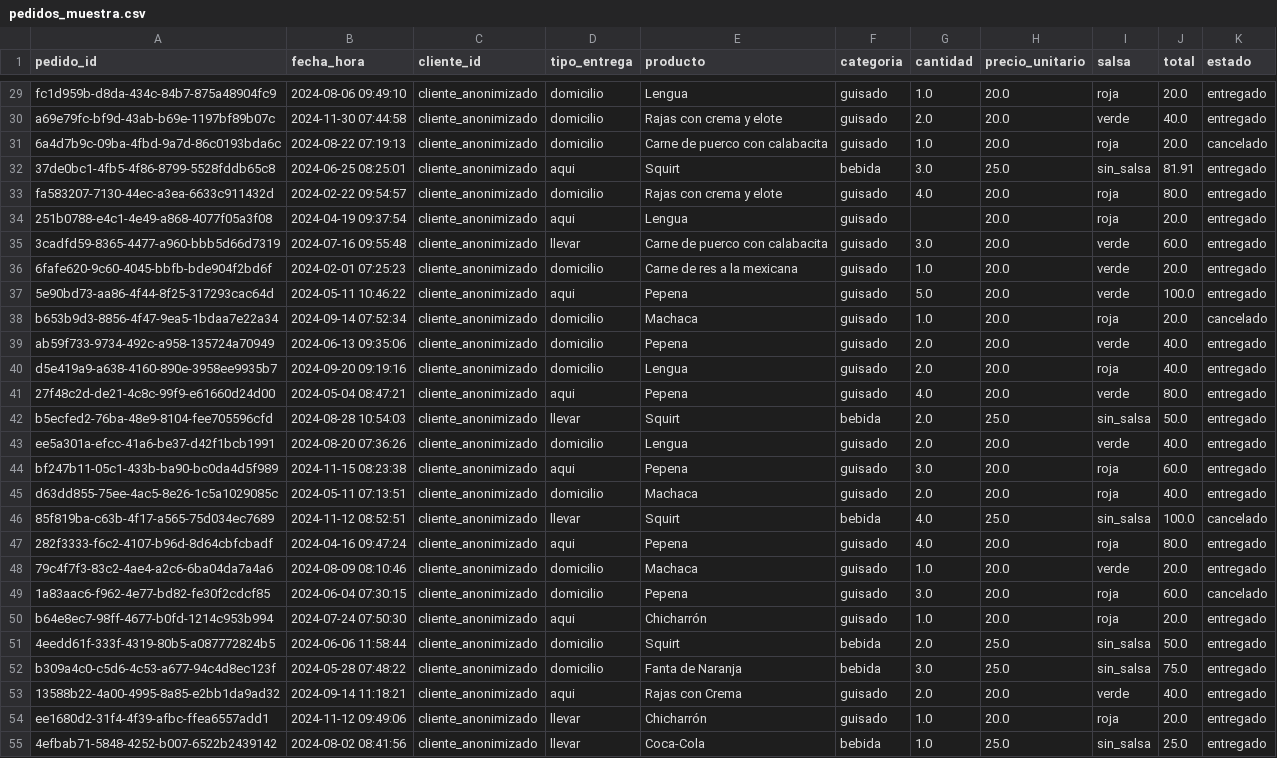
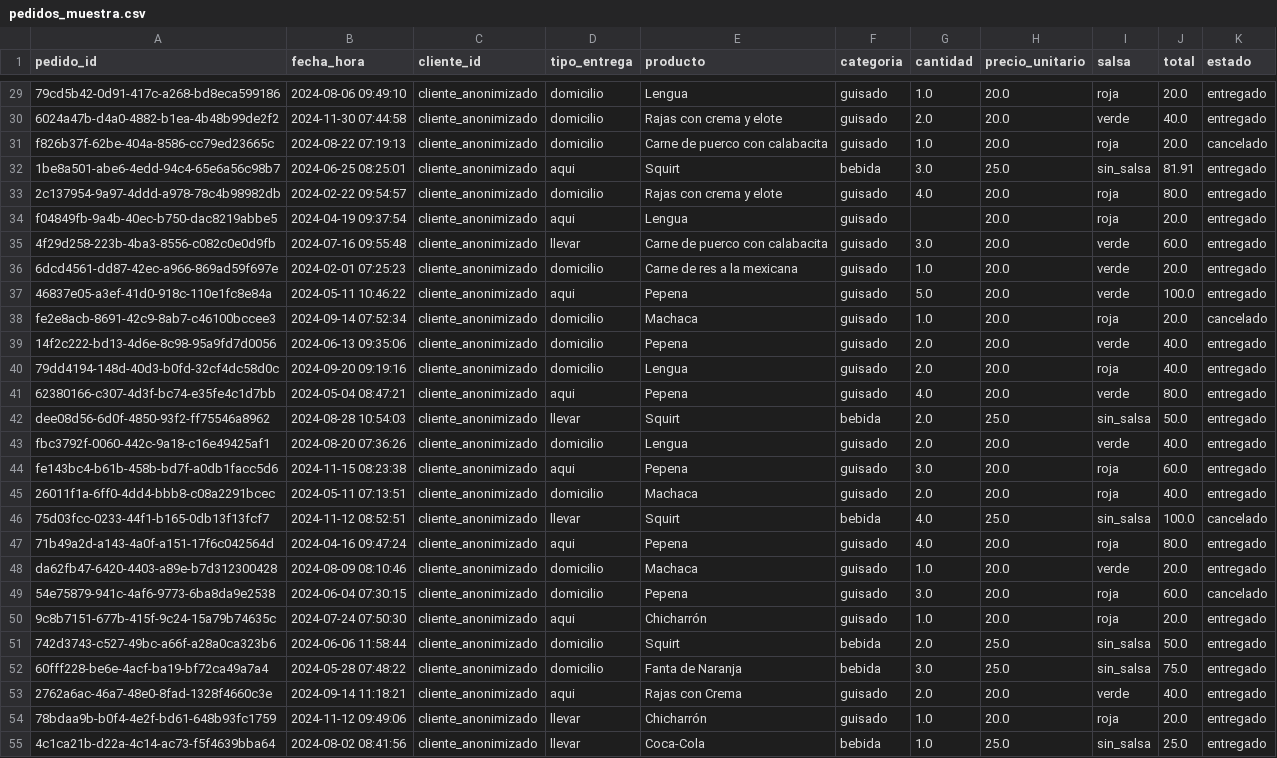
Before and after one commit to Jukari07/data-startup-taqueria, a CSV file: data/sample/pedidos_muestra.csv, drawn as a sheet; only a part is shown, gaps mark what is left out; the diff covers the shown part only; the diff names each change by its address in the sheet, - before the commit and + after, or states it on an @@ line.

```diff
--- a/data/sample/pedidos_muestra.csv
+++ b/data/sample/pedidos_muestra.csv
-A29 (pedido_id): fc1d959b-d8da-434c-84b7-875a48904fc9
+A29 (pedido_id): 79cd5b42-0d91-417c-a268-bd8eca599186
-A30 (pedido_id): a69e79fc-bf9d-43ab-b69e-1197bf89b07c
+A30 (pedido_id): 6024a47b-d4a0-4882-b1ea-4b48b99de2f2
-A31 (pedido_id): 6a4d7b9c-09ba-4fbd-9a7d-86c0193bda6c
+A31 (pedido_id): f826b37f-62be-404a-8586-cc79ed23665c
-A32 (pedido_id): 37de0bc1-4fb5-4f86-8799-5528fddb65c8
+A32 (pedido_id): 1be8a501-abe6-4edd-94c4-65e6a56c98b7
-A33 (pedido_id): fa583207-7130-44ec-a3ea-6633c911432d
+A33 (pedido_id): 2c137954-9a97-4ddd-a978-78c4b98982db
-A34 (pedido_id): 251b0788-e4c1-4e49-a868-4077f05a3f08
+A34 (pedido_id): f04849fb-9a4b-40ec-b750-dac8219abbe5
-A35 (pedido_id): 3cadfd59-8365-4477-a960-bbb5d66d7319
+A35 (pedido_id): 4f29d258-223b-4ba3-8556-c082c0e0d9fb
-A36 (pedido_id): 6fafe620-9c60-4045-bbfb-bde904f2bd6f
+A36 (pedido_id): 6dcd4561-dd87-42ec-a966-869ad59f697e
-A37 (pedido_id): 5e90bd73-aa86-4f44-8f25-317293cac64d
+A37 (pedido_id): 46837e05-a3ef-41d0-918c-110e1fc8e84a
-A38 (pedido_id): b653b9d3-8856-4f47-9ea5-1bdaa7e22a34
+A38 (pedido_id): fe2e8acb-8691-42c9-8ab7-c46100bccee3
-A39 (pedido_id): ab59f733-9734-492c-a958-135724a70949
+A39 (pedido_id): 14f2c222-bd13-4d6e-8c98-95a9fd7d0056
-A40 (pedido_id): d5e419a9-a638-4160-890e-3958ee9935b7
+A40 (pedido_id): 79dd4194-148d-40d3-b0fd-32cf4dc58d0c
-A41 (pedido_id): 27f48c2d-de21-4c8c-99f9-e61660d24d00
+A41 (pedido_id): 62380166-c307-4d3f-bc74-e35fe4c1d7bb
-A42 (pedido_id): b5ecfed2-76ba-48e9-8104-fee705596cfd
+A42 (pedido_id): dee08d56-6d0f-4850-93f2-ff75546a8962
-A43 (pedido_id): ee5a301a-efcc-41a6-be37-d42f1bcb1991
+A43 (pedido_id): fbc3792f-0060-442c-9a18-c16e49425af1
-A44 (pedido_id): bf247b11-05c1-433b-ba90-bc0da4d5f989
+A44 (pedido_id): fe143bc4-b61b-458b-bd7f-a0db1facc5d6
-A45 (pedido_id): d63dd855-75ee-4ac5-8e26-1c5a1029085c
+A45 (pedido_id): 26011f1a-6ff0-4dd4-bbb8-c08a2291bcec
-A46 (pedido_id): 85f819ba-c63b-4f17-a565-75d034ec7689
+A46 (pedido_id): 75d03fcc-0233-44f1-b165-0db13f13fcf7
-A47 (pedido_id): 282f3333-f6c2-4107-b96d-8d64cbfcbadf
+A47 (pedido_id): 71b49a2d-a143-4a0f-a151-17f6c042564d
-A48 (pedido_id): 79c4f7f3-83c2-4ae4-a2c6-6ba04da7a4a6
+A48 (pedido_id): da62fb47-6420-4403-a89e-b7d312300428
-A49 (pedido_id): 1a83aac6-f962-4e77-bd82-fe30f2cdcf85
+A49 (pedido_id): 54e75879-941c-4af6-9773-6ba8da9e2538
-A50 (pedido_id): b64e8ec7-98ff-4677-b0fd-1214c953b994
+A50 (pedido_id): 9c8b7151-677b-415f-9c24-15a79b74635c
-A51 (pedido_id): 4eedd61f-333f-4319-80b5-a087772824b5
+A51 (pedido_id): 742d3743-c527-49bc-a66f-a28a0ca323b6
-A52 (pedido_id): b309a4c0-c5d6-4c53-a677-94c4d8ec123f
+A52 (pedido_id): 60fff228-be6e-4acf-ba19-bf72ca49a7a4
-A53 (pedido_id): 13588b22-4a00-4995-8a85-e2bb1da9ad32
+A53 (pedido_id): 2762a6ac-46a7-48e0-8fad-1328f4660c3e
-A54 (pedido_id): ee1680d2-31f4-4f39-afbc-ffea6557add1
+A54 (pedido_id): 78bdaa9b-b0f4-4e2f-bd61-648b93fc1759
-A55 (pedido_id): 4efbab71-5848-4252-b007-6522b2439142
+A55 (pedido_id): 4c1ca21b-d22a-4c14-ac73-f5f4639bba64
```
Also changed, not shown: 73 edited cells elsewhere in this file, 12 other files.
